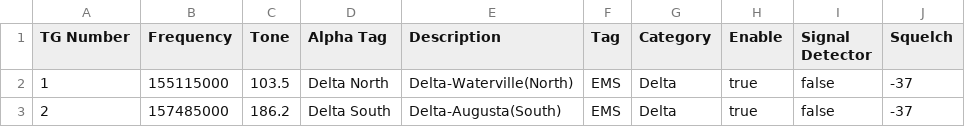
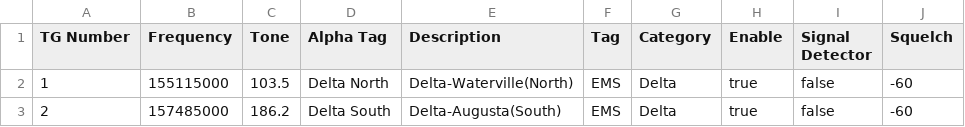
Before and after one commit to snepple/sdr-to-zello, a CSV file: configs/deltachannels.csv, drawn as a sheet.

Commit message:
Change Squelch value for Delta North and South
Updated the Squelch value for Delta channels.

```diff
--- a/configs/deltachannels.csv
+++ b/configs/deltachannels.csv
@@ -1,3 +1,3 @@
 TG Number,Frequency,Tone,Alpha Tag,Description,Tag,Category,Enable,Signal Detector,Squelch
-1,155115000,103.5,Delta North,Delta-Waterville(North),EMS,Delta,true,false,-37
-2,157485000,186.2,Delta South,Delta-Augusta(South),EMS,Delta,true,false,-37
+1,155115000,103.5,Delta North,Delta-Waterville(North),EMS,Delta,true,false,-60
+2,157485000,186.2,Delta South,Delta-Augusta(South),EMS,Delta,true,false,-60
```
